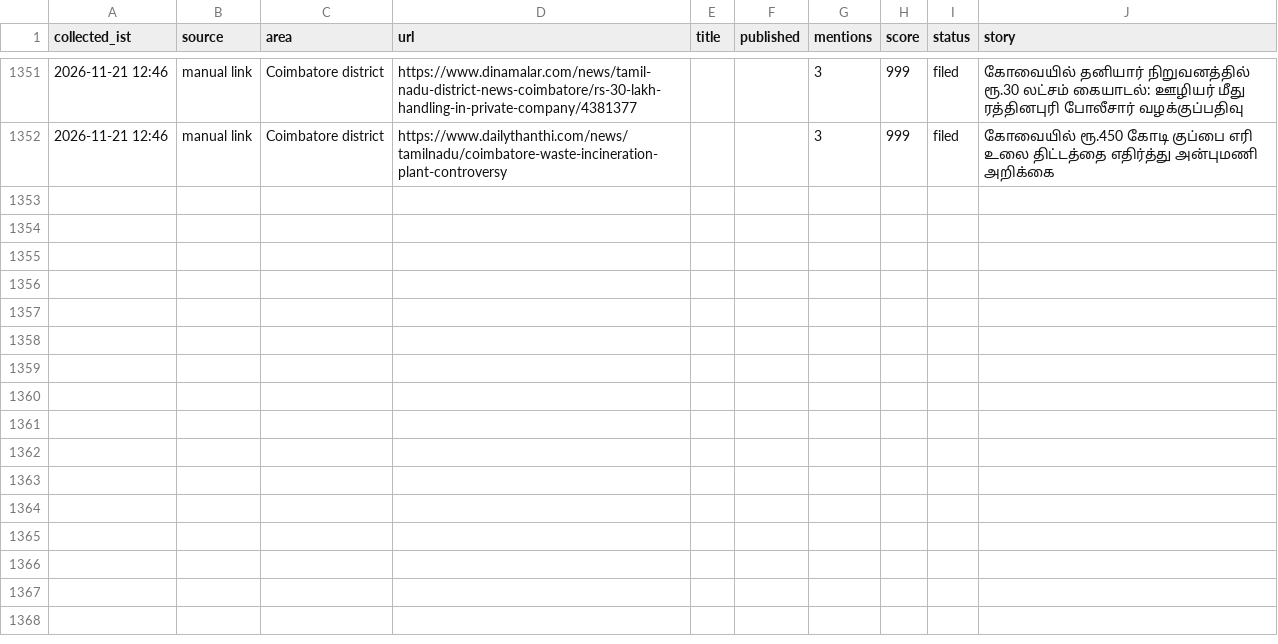
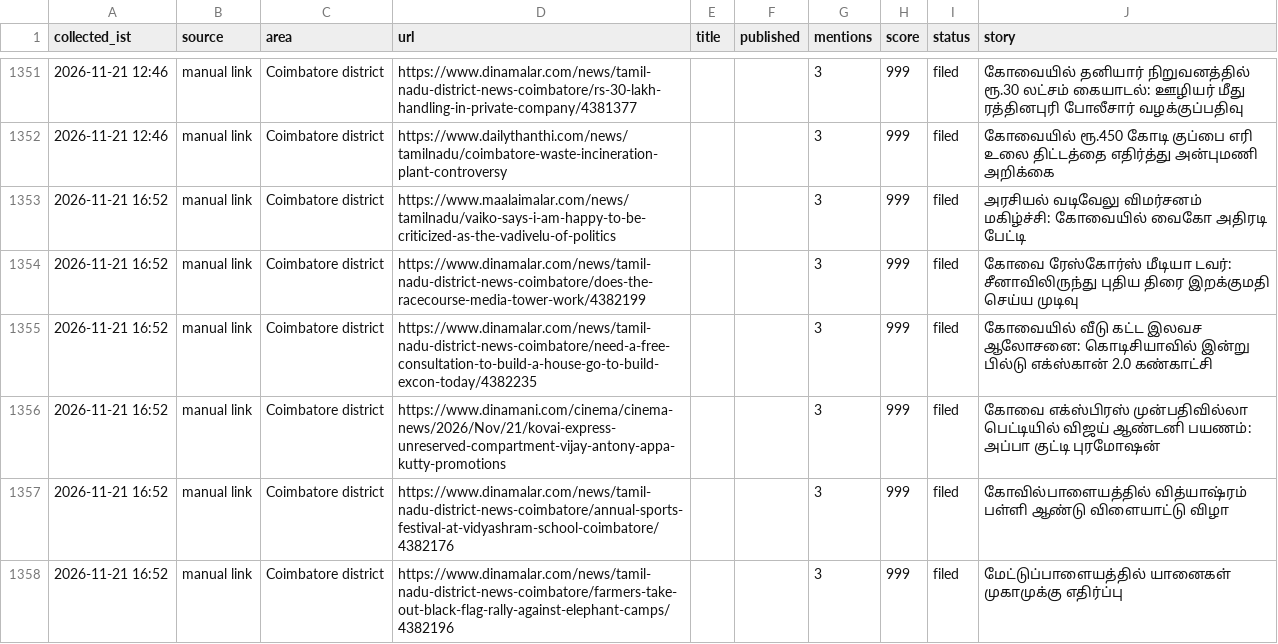
Before and after one commit to news360-tn/coimbatore360-autopost, a CSV file: research_free/archive/2026-11.csv, drawn as a sheet; only a part is shown, gaps mark what is left out; the diff names each change by its address in the sheet, - before the commit and + after, or states it on an @@ line.

```diff
--- a/research_free/archive/2026-11.csv
+++ b/research_free/archive/2026-11.csv
+row 1353: 2026-11-21 16:52 | manual link | Coimbatore district | https://www.maalaimalar.com/news/tamilnadu/vaiko-says-i-am-happy-to-be-criticized-as-the-vadivelu-of-politics |  |  | 3 | 999 | filed | அரசியல் வடிவேலு விமர்சனம் மகிழ்ச்சி: கோவையில் வைகோ அதிரடி பேட்டி
+row 1354: 2026-11-21 16:52 | manual link | Coimbatore district | https://www.dinamalar.com/news/tamil-nadu-district-news-coimbatore/does-the-racecourse-media-tower-work/4382199 |  |  | 3 | 999 | filed | கோவை ரேஸ்கோர்ஸ் மீடியா டவர்: சீனாவிலிருந்து புதிய திரை இறக்குமதி செய்ய முடிவு
+row 1355: 2026-11-21 16:52 | manual link | Coimbatore district | https://www.dinamalar.com/news/tamil-nadu-district-news-coimbatore/need-a-free-consultation-to-build-a-house-go-to-build-excon-today/4382235 |  |  | 3 | 999 | filed | கோவையில் வீடு கட்ட இலவச ஆலோசனை: கொடிசியாவில் இன்று பில்டு எக்ஸ்கான் 2.0 கண்காட்சி
+row 1356: 2026-11-21 16:52 | manual link | Coimbatore district | https://www.dinamani.com/cinema/cinema-news/2026/Nov/21/kovai-express-unreserved-compartment-vijay-antony-appa-kutty-promotions |  |  | 3 | 999 | filed | கோவை எக்ஸ்பிரஸ் முன்பதிவில்லா பெட்டியில் விஜய் ஆண்டனி பயணம்: அப்பா குட்டி புரமோஷன்
+row 1357: 2026-11-21 16:52 | manual link | Coimbatore district | https://www.dinamalar.com/news/tamil-nadu-district-news-coimbatore/annual-sports-festival-at-vidyashram-school-coimbatore/4382176 |  |  | 3 | 999 | filed | கோவில்பாளையத்தில் வித்யாஷ்ரம் பள்ளி ஆண்டு விளையாட்டு விழா
+row 1358: 2026-11-21 16:52 | manual link | Coimbatore district | https://www.dinamalar.com/news/tamil-nadu-district-news-coimbatore/farmers-take-out-black-flag-rally-against-elephant-camps/4382196 |  |  | 3 | 999 | filed | மேட்டுப்பாளையத்தில் யானைகள் முகாமுக்கு எதிர்ப்பு
```
Also changed, not shown: 6 other files.
